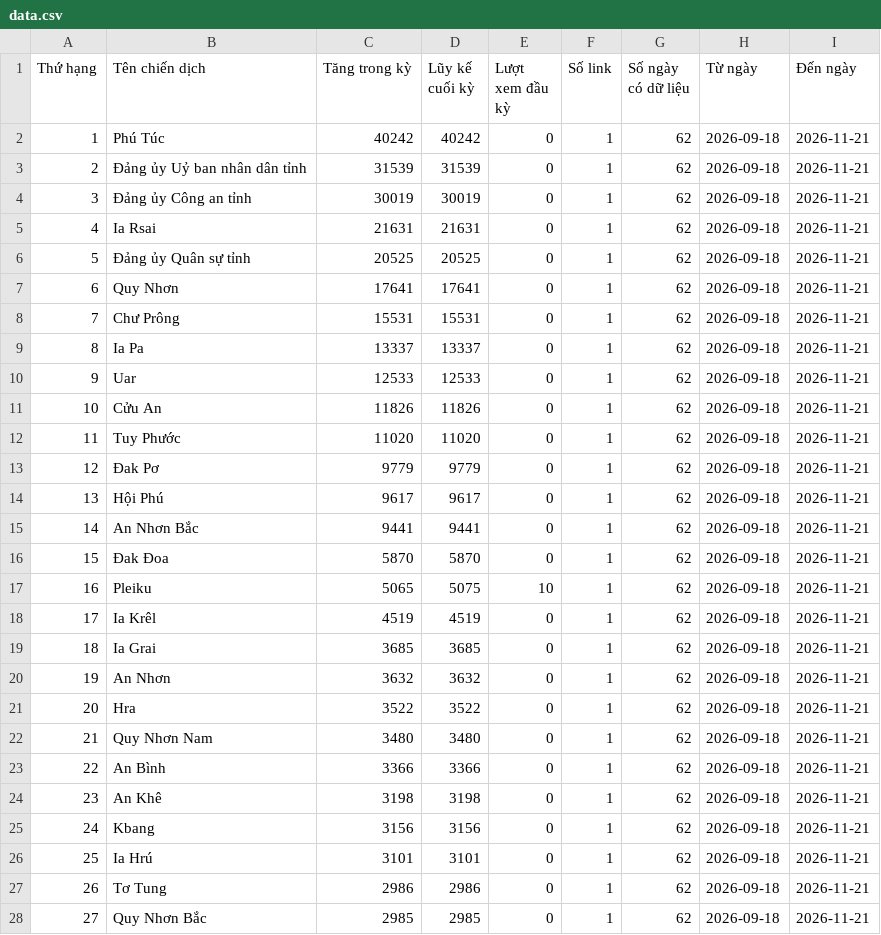
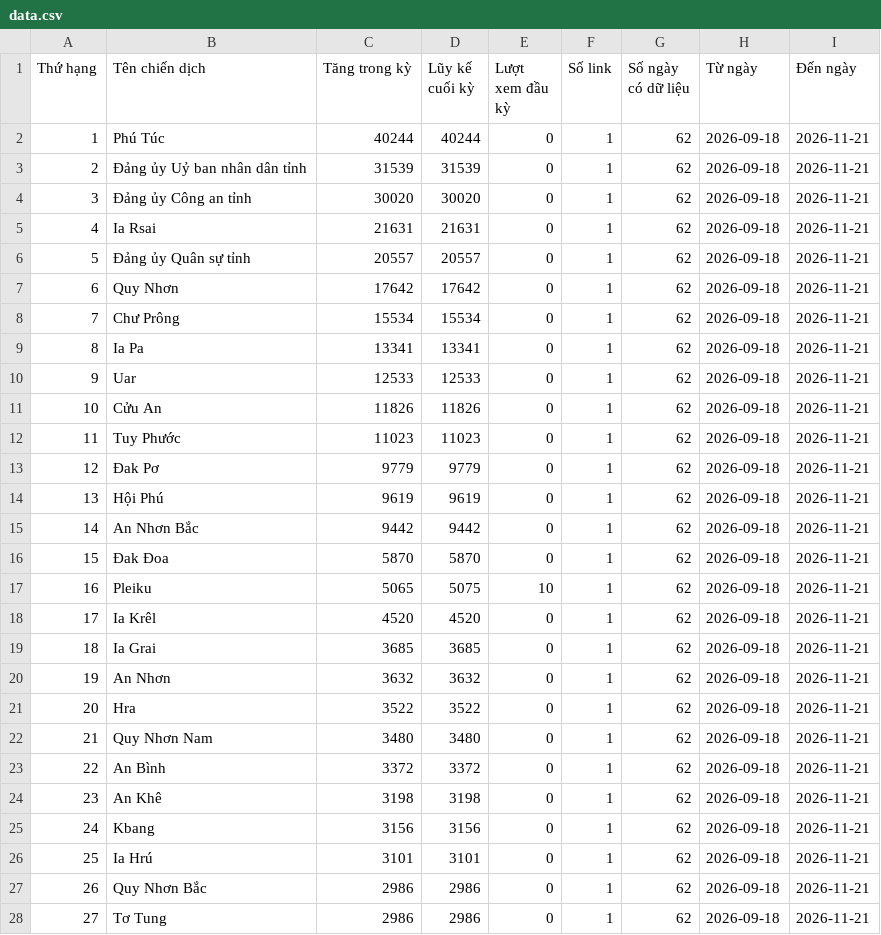
Before and after one commit to phuonglinh-ai/truyenthonggialai, a CSV file: data.csv, drawn as a sheet; only a part is shown; the diff covers the shown part only.

Commit message:
Update data 2026-11-21 18:15

```diff
--- a/data.csv
+++ b/data.csv
@@ -1,19 +1,19 @@
 Thứ hạng,Tên chiến dịch,Tăng trong kỳ,Lũy kế cuối kỳ,Lượt xem đầu kỳ,Số link,Số ngày có dữ liệu,Từ ngày,Đến ngày
-1,Phú Túc,40242,40242,0,1,62,2026-09-18,2026-11-21
+1,Phú Túc,40244,40244,0,1,62,2026-09-18,2026-11-21
 2,Đảng ủy Uỷ ban nhân dân tỉnh,31539,31539,0,1,62,2026-09-18,2026-11-21
-3,Đảng ủy Công an tỉnh,30019,30019,0,1,62,2026-09-18,2026-11-21
+3,Đảng ủy Công an tỉnh,30020,30020,0,1,62,2026-09-18,2026-11-21
 4,Ia Rsai,21631,21631,0,1,62,2026-09-18,2026-11-21
-5,Đảng ủy Quân sự tỉnh,20525,20525,0,1,62,2026-09-18,2026-11-21
-6,Quy Nhơn,17641,17641,0,1,62,2026-09-18,2026-11-21
-7,Chư Prông,15531,15531,0,1,62,2026-09-18,2026-11-21
-8,Ia Pa,13337,13337,0,1,62,2026-09-18,2026-11-21
+5,Đảng ủy Quân sự tỉnh,20557,20557,0,1,62,2026-09-18,2026-11-21
+6,Quy Nhơn,17642,17642,0,1,62,2026-09-18,2026-11-21
+7,Chư Prông,15534,15534,0,1,62,2026-09-18,2026-11-21
+8,Ia Pa,13341,13341,0,1,62,2026-09-18,2026-11-21
 9,Uar,12533,12533,0,1,62,2026-09-18,2026-11-21
 10,Cửu An,11826,11826,0,1,62,2026-09-18,2026-11-21
-11,Tuy Phước,11020,11020,0,1,62,2026-09-18,2026-11-21
+11,Tuy Phước,11023,11023,0,1,62,2026-09-18,2026-11-21
 12,Đak Pơ,9779,9779,0,1,62,2026-09-18,2026-11-21
-13,Hội Phú,9617,9617,0,1,62,2026-09-18,2026-11-21
-14,An Nhơn Bắc,9441,9441,0,1,62,2026-09-18,2026-11-21
+13,Hội Phú,9619,9619,0,1,62,2026-09-18,2026-11-21
+14,An Nhơn Bắc,9442,9442,0,1,62,2026-09-18,2026-11-21
 15,Đak Đoa,5870,5870,0,1,62,2026-09-18,2026-11-21
 16,Pleiku,5065,5075,10,1,62,2026-09-18,2026-11-21
-17,Ia Krêl,4519,4519,0,1,62,2026-09-18,2026-11-21
+17,Ia Krêl,4520,4520,0,1,62,2026-09-18,2026-11-21
 18,Ia Grai,3685,3685,0,1,62,2026-09-18,2026-11-21
@@ -22,3 +22,3 @@
 21,Quy Nhơn Nam,3480,3480,0,1,62,2026-09-18,2026-11-21
-22,An Bình,3366,3366,0,1,62,2026-09-18,2026-11-21
+22,An Bình,3372,3372,0,1,62,2026-09-18,2026-11-21
 23,An Khê,3198,3198,0,1,62,2026-09-18,2026-11-21
@@ -26,3 +26,3 @@
 25,Ia Hrú,3101,3101,0,1,62,2026-09-18,2026-11-21
-26,Tơ Tung,2986,2986,0,1,62,2026-09-18,2026-11-21
-27,Quy Nhơn Bắc,2985,2985,0,1,62,2026-09-18,2026-11-21
+26,Quy Nhơn Bắc,2986,2986,0,1,62,2026-09-18,2026-11-21
+27,Tơ Tung,2986,2986,0,1,62,2026-09-18,2026-11-21
```
Also changed, not shown: 4 edited cells elsewhere in this file.
